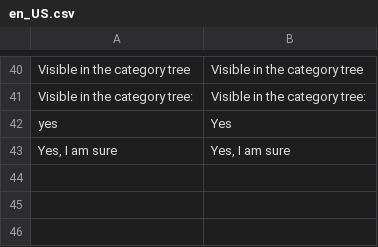
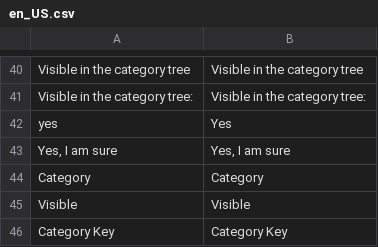
Before and after one commit to spryker/category, a CSV file: data/translation/Zed/en_US.csv, drawn as a sheet; only a part is shown, gaps mark what is left out; the diff names each change by its address in the sheet, - before the commit and + after, or states it on an @@ line.

```diff
--- a/data/translation/Zed/en_US.csv
+++ b/data/translation/Zed/en_US.csv
+row 44: Category | Category
+row 45: Visible | Visible
+row 46: Category Key | Category Key
```
Also changed, not shown: data/translation/Zed/de_DE.csv.
